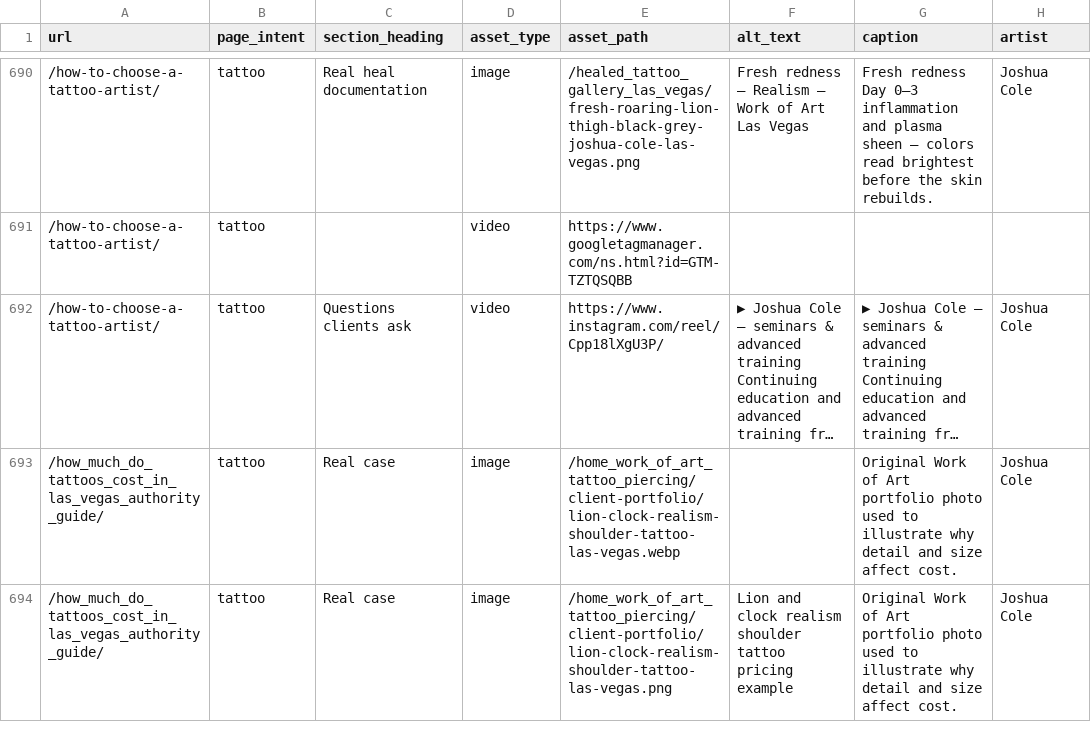
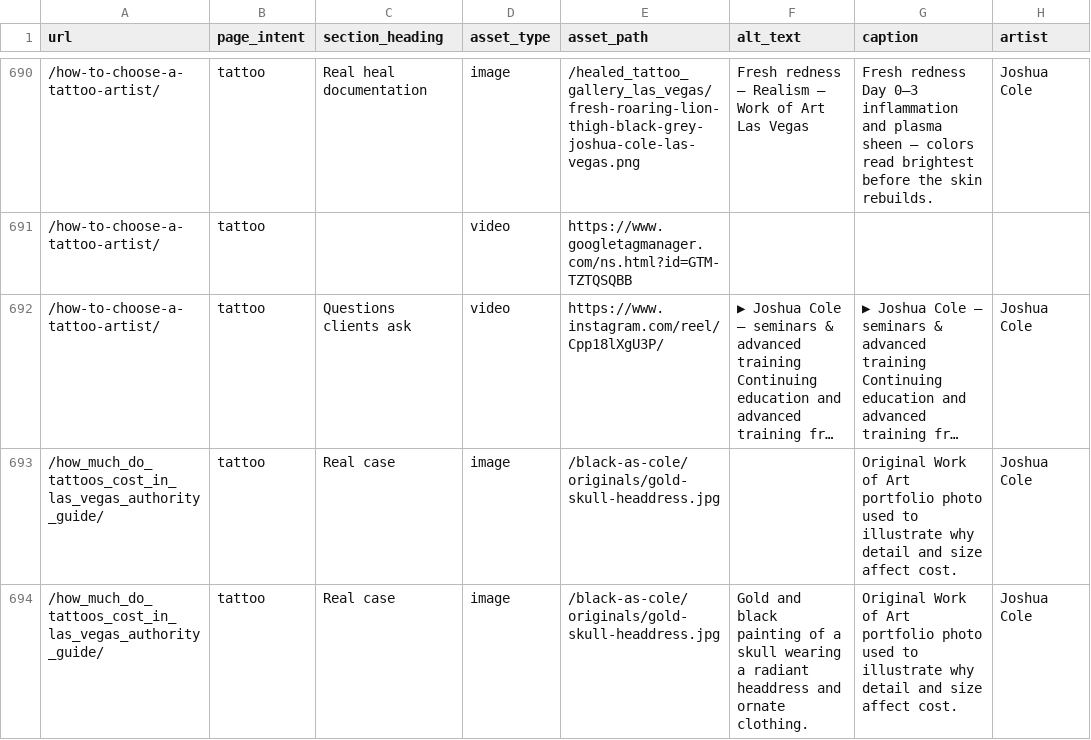
Before and after one commit to Workofarttattoo/workofarttattoo, a CSV file: audits/visual-intent-inventory.csv, drawn as a sheet; only a part is shown, gaps mark what is left out; long unchanged cells end in …; the diff covers the shown part only; the diff names each change by its address in the sheet, - before the commit and + after, or states it on an @@ line.

```diff
--- a/audits/visual-intent-inventory.csv
+++ b/audits/visual-intent-inventory.csv
-E693 (asset_path): /home_work_of_art_tattoo_piercing/client-portfolio/lion-clock-realism-shoulder-tattoo-las-vegas.webp
+E693 (asset_path): /black-as-cole/originals/gold-skull-headdress.jpg
-E694 (asset_path): /home_work_of_art_tattoo_piercing/client-portfolio/lion-clock-realism-shoulder-tattoo-las-vegas.png
+E694 (asset_path): /black-as-cole/originals/gold-skull-headdress.jpg
-F694 (alt_text): Lion and clock realism shoulder tattoo pricing example
+F694 (alt_text): Gold and black painting of a skull wearing a radiant headdress and ornate clothing.
```
Also changed, not shown: 24 edited cells elsewhere in this file, audits/image-reuse-frequency.csv, 31 other files.
